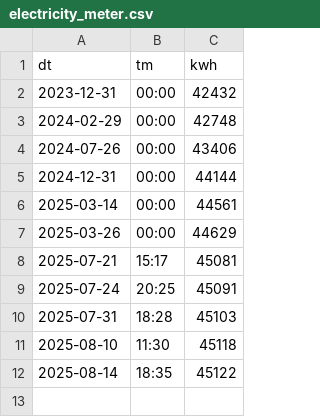
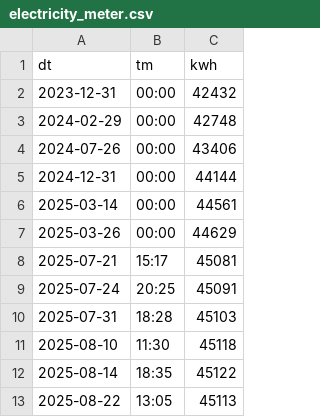
Before and after one commit to KonstantinLang/NetElectricityConsumption, a CSV file: data/electricity_meter.csv, drawn as a sheet; the diff names each change by its address in the sheet, - before the commit and + after, or states it on an @@ line.

Commit message:
Aktualisieren von electricity_meter.csv

```diff
--- a/data/electricity_meter.csv
+++ b/data/electricity_meter.csv
+row 13: 2025-08-22 | 13:05 | 45113
```
